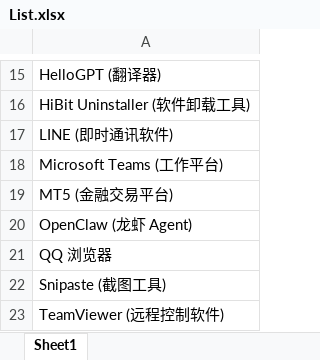
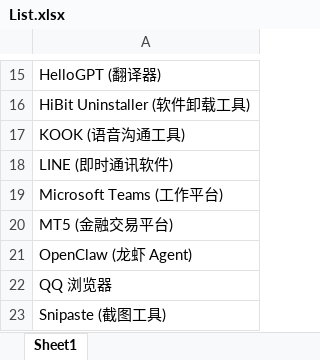
Before and after one commit to Lingggao/LGSRC, an Excel workbook: Documents/List.xlsx, sheet Sheet1, drawn as a sheet; only a part is shown, gaps mark what is left out; the shorter side is filled out with more unchanged rows; values as stored, in another font and other column widths than the file's, no borders; the diff names each change by its address in the sheet, - before the commit and + after, or states it on an @@ line.

```diff
--- a/Documents/List.xlsx (sheet Sheet1)
+++ b/Documents/List.xlsx (sheet Sheet1)
+row 17: KOOK (语音沟通工具)
```
Also changed, not shown: 4 other files.
